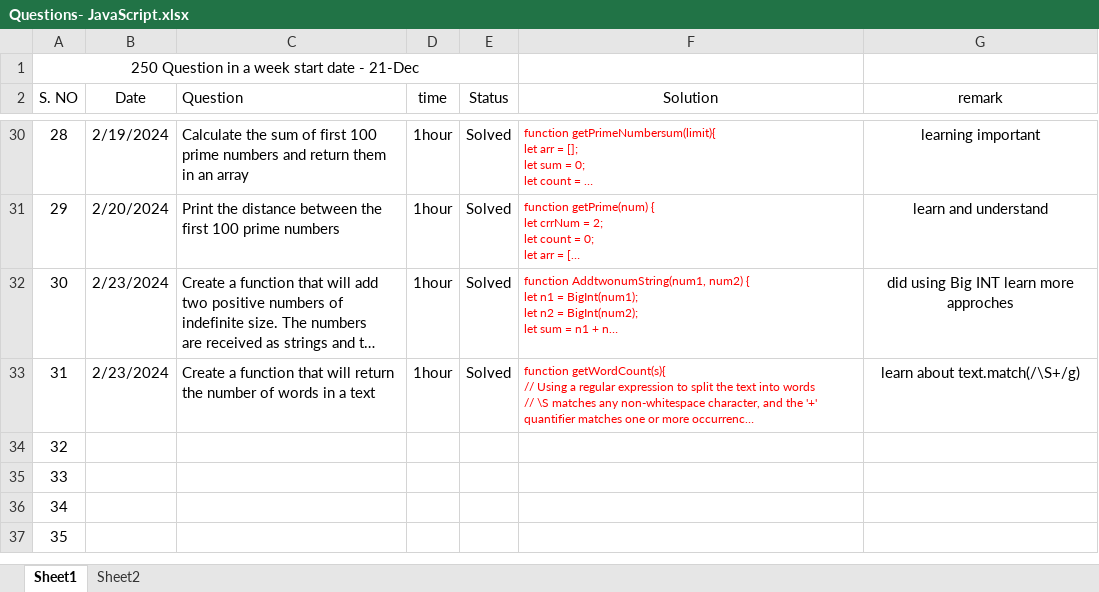
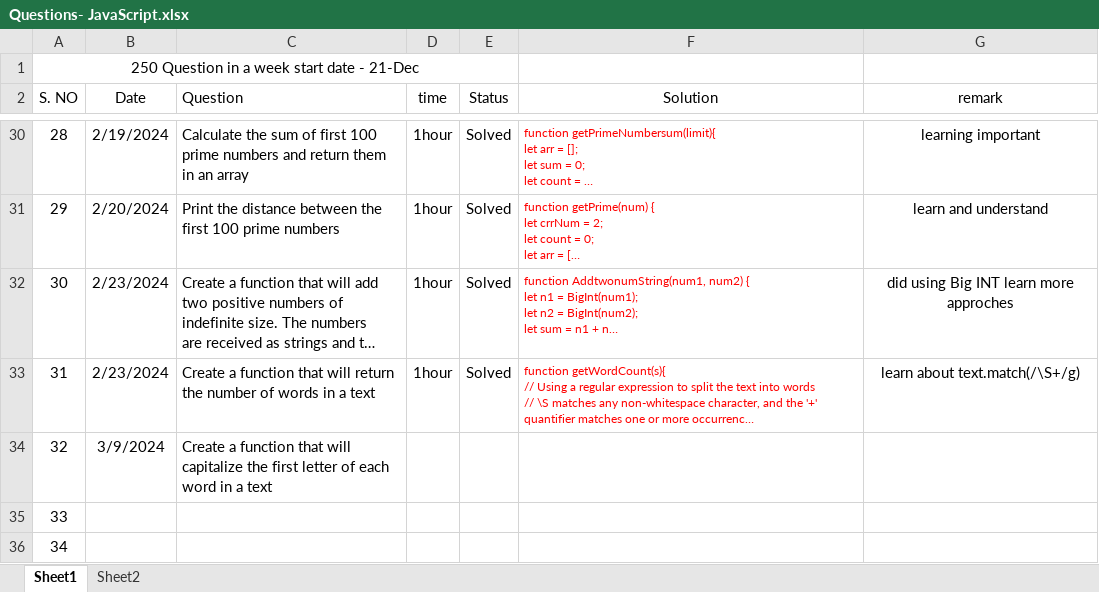
Before and after one commit to Soyalkhan/JS-Precitice-questions, an Excel workbook: Questions- JavaScript.xlsx, sheet Sheet1, drawn as a sheet; only a part is shown, gaps mark what is left out; the shorter side is filled out with more unchanged rows; long unchanged cells end in …; values as stored, in another font and other column widths than the file's, no borders; charts and pictures and table styles not drawn; the diff names each change by its address in the sheet, - before the commit and + after, or states it on an @@ line.

```diff
--- a/Questions- JavaScript.xlsx (sheet Sheet1)
+++ b/Questions- JavaScript.xlsx (sheet Sheet1)
-B34 (Date): (empty)
+B34 (Date): 3/9/2024
-C34 (Question): (empty)
+C34 (Question): Create a function that will capitalize the first letter of each word in a text
```
Also changed, not shown: 1 other file.
